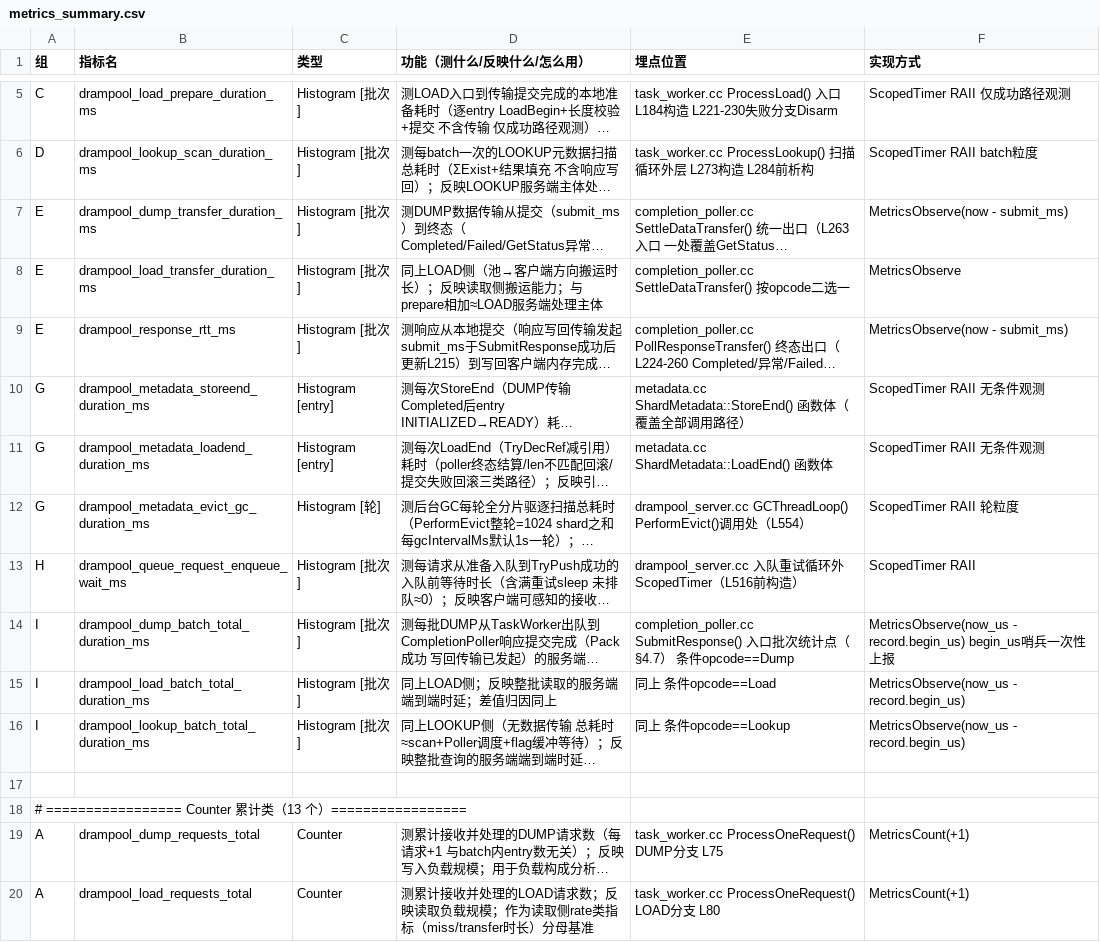
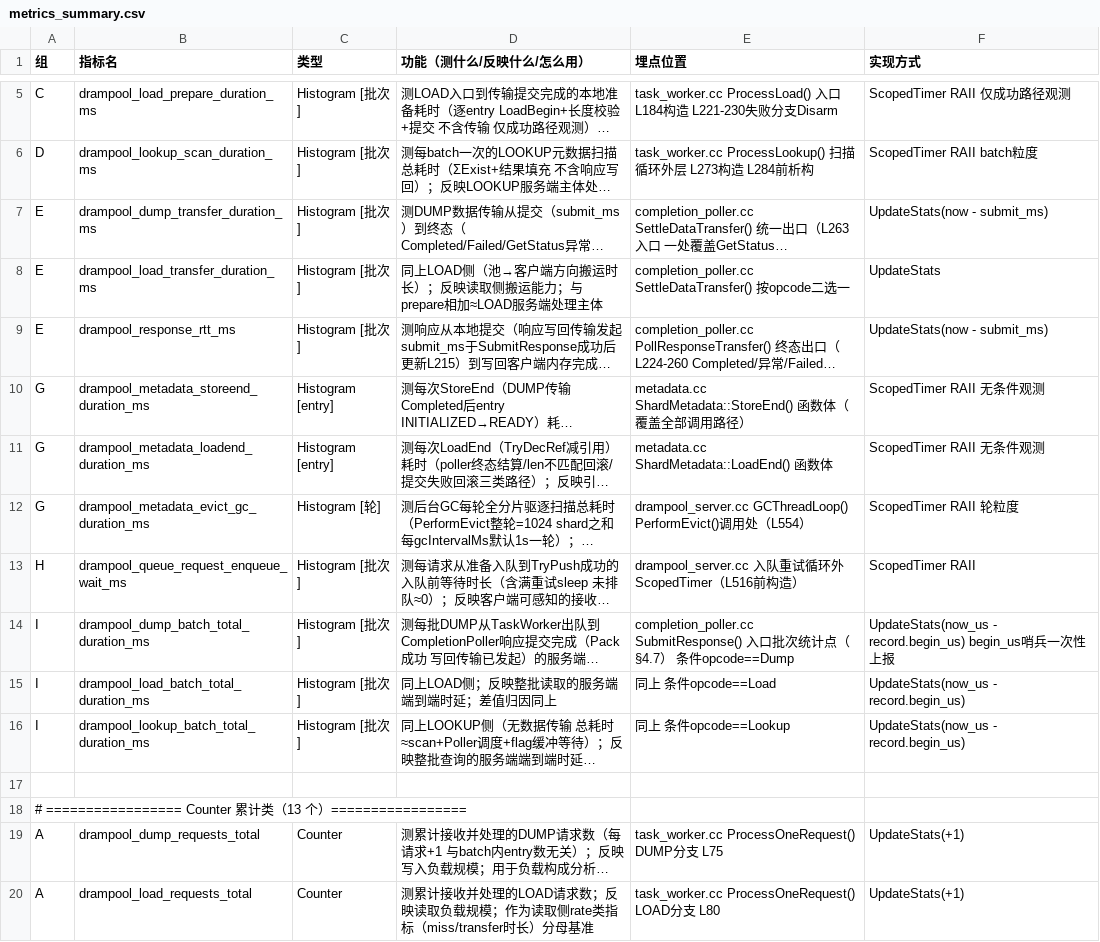
Before and after one commit to ModelEngine-Group/unified-cache-management, a CSV file: ucm/store/dram/cc/drampool/metrics_summary.csv, drawn as a sheet; only a part is shown, gaps mark what is left out; long unchanged cells end in …; the diff covers the shown part only; the diff names each change by its address in the sheet, - before the commit and + after, or states it on an @@ line.

Commit message:
remove redundant metrics wrappers, call UpdateStats directly

```diff
--- a/ucm/store/dram/cc/drampool/metrics_summary.csv
+++ b/ucm/store/dram/cc/drampool/metrics_summary.csv
-F7 (实现方式): MetricsObserve(now - submit_ms)
+F7 (实现方式): UpdateStats(now - submit_ms)
-F8 (实现方式): MetricsObserve
+F8 (实现方式): UpdateStats
-F9 (实现方式): MetricsObserve(now - submit_ms)
+F9 (实现方式): UpdateStats(now - submit_ms)
-F14 (实现方式): MetricsObserve(now_us - record.begin_us)…
+F14 (实现方式): UpdateStats(now_us - record.begin_us)…
-F15:F16 (实现方式): MetricsObserve(now_us - record.begin_us)
+F15:F16 (实现方式): UpdateStats(now_us - record.begin_us)
-F19:F20 (实现方式): MetricsCount(+1)
+F19:F20 (实现方式): UpdateStats(+1)
```
Also changed, not shown: 15 edited cells elsewhere in this file, 8 other files.
